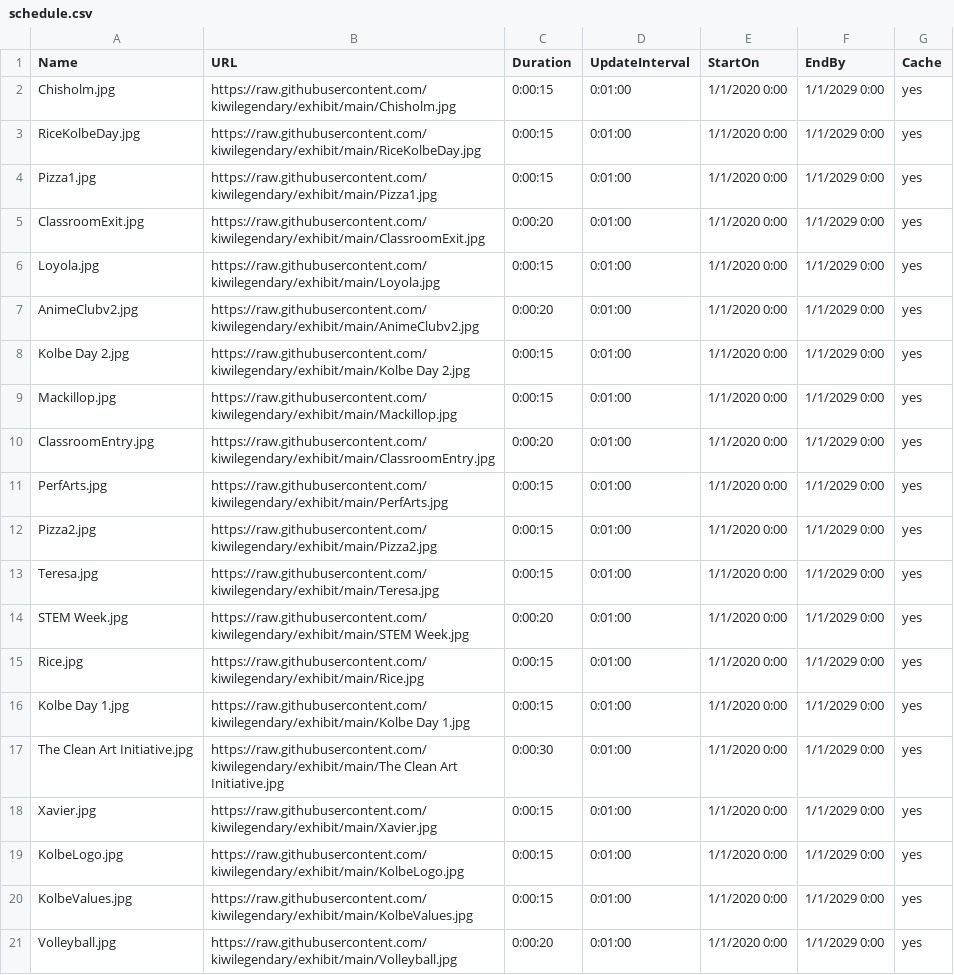
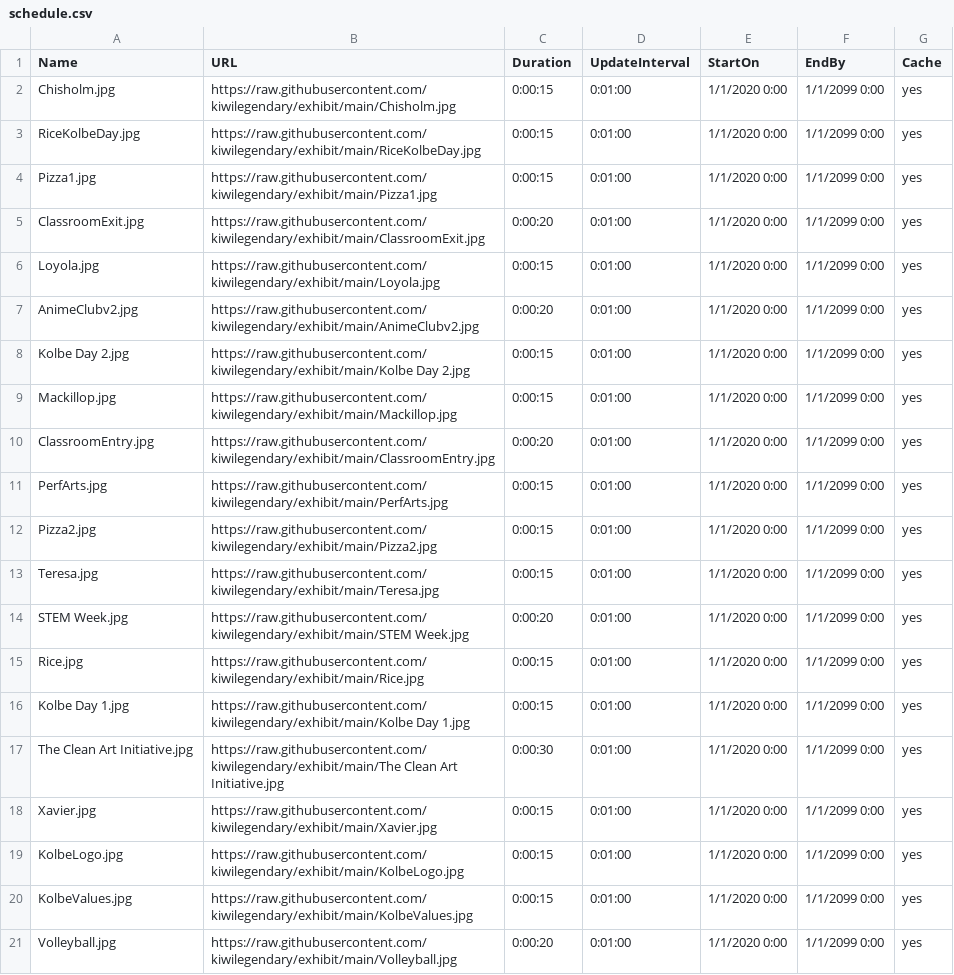
Before and after one commit to kiwilegendary/exhibit, a CSV file: schedule.csv, drawn as a sheet.

Commit message:
Update schedule.csv

```diff
--- a/schedule.csv
+++ b/schedule.csv
@@ -1,21 +1,21 @@
 Name,URL,Duration,UpdateInterval,StartOn,EndBy,Cache
-Chisholm.jpg,https://raw.githubusercontent.com/kiwilegendary/exhibit/main/Chisholm.jpg,0:00:15,0:01:00,1/1/2020 0:00,1/1/2029 0:00,yes
-RiceKolbeDay.jpg,https://raw.githubusercontent.com/kiwilegendary/exhibit/main/RiceKolbeDay.jpg,0:00:15,0:01:00,1/1/2020 0:00,1/1/2029 0:00,yes
-Pizza1.jpg,https://raw.githubusercontent.com/kiwilegendary/exhibit/main/Pizza1.jpg,0:00:15,0:01:00,1/1/2020 0:00,1/1/2029 0:00,yes
-ClassroomExit.jpg,https://raw.githubusercontent.com/kiwilegendary/exhibit/main/ClassroomExit.jpg,0:00:20,0:01:00,1/1/2020 0:00,1/1/2029 0:00,yes
-Loyola.jpg,https://raw.githubusercontent.com/kiwilegendary/exhibit/main/Loyola.jpg,0:00:15,0:01:00,1/1/2020 0:00,1/1/2029 0:00,yes
-AnimeClubv2.jpg,https://raw.githubusercontent.com/kiwilegendary/exhibit/main/AnimeClubv2.jpg,0:00:20,0:01:00,1/1/2020 0:00,1/1/2029 0:00,yes
-Kolbe Day 2.jpg,https://raw.githubusercontent.com/kiwilegendary/exhibit/main/Kolbe Day 2.jpg,0:00:15,0:01:00,1/1/2020 0:00,1/1/2029 0:00,yes
-Mackillop.jpg,https://raw.githubusercontent.com/kiwilegendary/exhibit/main/Mackillop.jpg,0:00:15,0:01:00,1/1/2020 0:00,1/1/2029 0:00,yes
-ClassroomEntry.jpg,https://raw.githubusercontent.com/kiwilegendary/exhibit/main/ClassroomEntry.jpg,0:00:20,0:01:00,1/1/2020 0:00,1/1/2029 0:00,yes
-PerfArts.jpg,https://raw.githubusercontent.com/kiwilegendary/exhibit/main/PerfArts.jpg,0:00:15,0:01:00,1/1/2020 0:00,1/1/2029 0:00,yes
-Pizza2.jpg,https://raw.githubusercontent.com/kiwilegendary/exhibit/main/Pizza2.jpg,0:00:15,0:01:00,1/1/2020 0:00,1/1/2029 0:00,yes
-Teresa.jpg,https://raw.githubusercontent.com/kiwilegendary/exhibit/main/Teresa.jpg,0:00:15,0:01:00,1/1/2020 0:00,1/1/2029 0:00,yes
-STEM Week.jpg,https://raw.githubusercontent.com/kiwilegendary/exhibit/main/STEM Week.jpg,0:00:20,0:01:00,1/1/2020 0:00,1/1/2029 0:00,yes
-Rice.jpg,https://raw.githubusercontent.com/kiwilegendary/exhibit/main/Rice.jpg,0:00:15,0:01:00,1/1/2020 0:00,1/1/2029 0:00,yes
-Kolbe Day 1.jpg,https://raw.githubusercontent.com/kiwilegendary/exhibit/main/Kolbe Day 1.jpg,0:00:15,0:01:00,1/1/2020 0:00,1/1/2029 0:00,yes
-The Clean Art Initiative.jpg,https://raw.githubusercontent.com/kiwilegendary/exhibit/main/The Clean Art Initiative.jpg,0:00:30,0:01:00,1/1/2020 0:00,1/1/2029 0:00,yes
-Xavier.jpg,https://raw.githubusercontent.com/kiwilegendary/exhibit/main/Xavier.jpg,0:00:15,0:01:00,1/1/2020 0:00,1/1/2029 0:00,yes
-KolbeLogo.jpg,https://raw.githubusercontent.com/kiwilegendary/exhibit/main/KolbeLogo.jpg,0:00:15,0:01:00,1/1/2020 0:00,1/1/2029 0:00,yes
-KolbeValues.jpg,https://raw.githubusercontent.com/kiwilegendary/exhibit/main/KolbeValues.jpg,0:00:15,0:01:00,1/1/2020 0:00,1/1/2029 0:00,yes
-Volleyball.jpg,https://raw.githubusercontent.com/kiwilegendary/exhibit/main/Volleyball.jpg,0:00:20,0:01:00,1/1/2020 0:00,1/1/2029 0:00,yes
+Chisholm.jpg,https://raw.githubusercontent.com/kiwilegendary/exhibit/main/Chisholm.jpg,0:00:15,0:01:00,1/1/2020 0:00,1/1/2099 0:00,yes
+RiceKolbeDay.jpg,https://raw.githubusercontent.com/kiwilegendary/exhibit/main/RiceKolbeDay.jpg,0:00:15,0:01:00,1/1/2020 0:00,1/1/2099 0:00,yes
+Pizza1.jpg,https://raw.githubusercontent.com/kiwilegendary/exhibit/main/Pizza1.jpg,0:00:15,0:01:00,1/1/2020 0:00,1/1/2099 0:00,yes
+ClassroomExit.jpg,https://raw.githubusercontent.com/kiwilegendary/exhibit/main/ClassroomExit.jpg,0:00:20,0:01:00,1/1/2020 0:00,1/1/2099 0:00,yes
+Loyola.jpg,https://raw.githubusercontent.com/kiwilegendary/exhibit/main/Loyola.jpg,0:00:15,0:01:00,1/1/2020 0:00,1/1/2099 0:00,yes
+AnimeClubv2.jpg,https://raw.githubusercontent.com/kiwilegendary/exhibit/main/AnimeClubv2.jpg,0:00:20,0:01:00,1/1/2020 0:00,1/1/2099 0:00,yes
+Kolbe Day 2.jpg,https://raw.githubusercontent.com/kiwilegendary/exhibit/main/Kolbe Day 2.jpg,0:00:15,0:01:00,1/1/2020 0:00,1/1/2099 0:00,yes
+Mackillop.jpg,https://raw.githubusercontent.com/kiwilegendary/exhibit/main/Mackillop.jpg,0:00:15,0:01:00,1/1/2020 0:00,1/1/2099 0:00,yes
+ClassroomEntry.jpg,https://raw.githubusercontent.com/kiwilegendary/exhibit/main/ClassroomEntry.jpg,0:00:20,0:01:00,1/1/2020 0:00,1/1/2099 0:00,yes
+PerfArts.jpg,https://raw.githubusercontent.com/kiwilegendary/exhibit/main/PerfArts.jpg,0:00:15,0:01:00,1/1/2020 0:00,1/1/2099 0:00,yes
+Pizza2.jpg,https://raw.githubusercontent.com/kiwilegendary/exhibit/main/Pizza2.jpg,0:00:15,0:01:00,1/1/2020 0:00,1/1/2099 0:00,yes
+Teresa.jpg,https://raw.githubusercontent.com/kiwilegendary/exhibit/main/Teresa.jpg,0:00:15,0:01:00,1/1/2020 0:00,1/1/2099 0:00,yes
+STEM Week.jpg,https://raw.githubusercontent.com/kiwilegendary/exhibit/main/STEM Week.jpg,0:00:20,0:01:00,1/1/2020 0:00,1/1/2099 0:00,yes
+Rice.jpg,https://raw.githubusercontent.com/kiwilegendary/exhibit/main/Rice.jpg,0:00:15,0:01:00,1/1/2020 0:00,1/1/2099 0:00,yes
+Kolbe Day 1.jpg,https://raw.githubusercontent.com/kiwilegendary/exhibit/main/Kolbe Day 1.jpg,0:00:15,0:01:00,1/1/2020 0:00,1/1/2099 0:00,yes
+The Clean Art Initiative.jpg,https://raw.githubusercontent.com/kiwilegendary/exhibit/main/The Clean Art Initiative.jpg,0:00:30,0:01:00,1/1/2020 0:00,1/1/2099 0:00,yes
+Xavier.jpg,https://raw.githubusercontent.com/kiwilegendary/exhibit/main/Xavier.jpg,0:00:15,0:01:00,1/1/2020 0:00,1/1/2099 0:00,yes
+KolbeLogo.jpg,https://raw.githubusercontent.com/kiwilegendary/exhibit/main/KolbeLogo.jpg,0:00:15,0:01:00,1/1/2020 0:00,1/1/2099 0:00,yes
+KolbeValues.jpg,https://raw.githubusercontent.com/kiwilegendary/exhibit/main/KolbeValues.jpg,0:00:15,0:01:00,1/1/2020 0:00,1/1/2099 0:00,yes
+Volleyball.jpg,https://raw.githubusercontent.com/kiwilegendary/exhibit/main/Volleyball.jpg,0:00:20,0:01:00,1/1/2020 0:00,1/1/2099 0:00,yes
```
